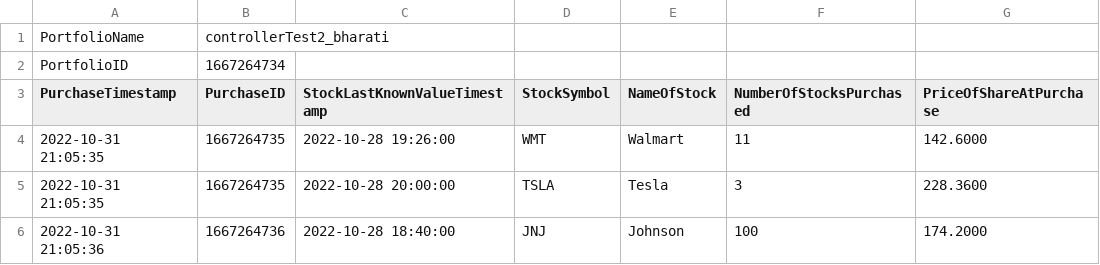
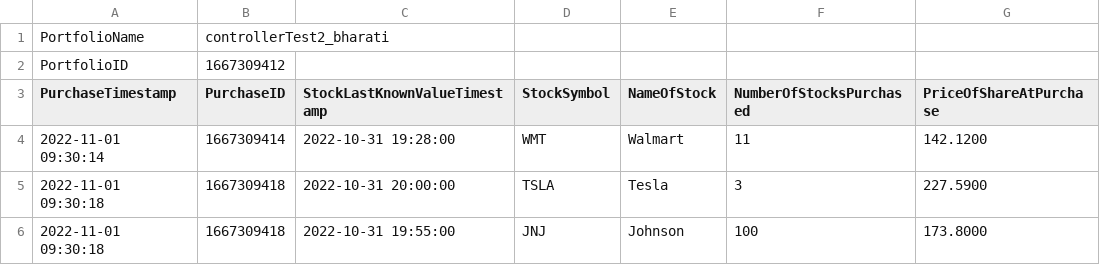
Before and after one commit to raghul1998/pdpstocks, a CSV file: userdata/user1/pf_controllerTest2_bharati.csv, drawn as a sheet.

```diff
--- a/userdata/user1/pf_controllerTest2_bharati.csv
+++ b/userdata/user1/pf_controllerTest2_bharati.csv
@@ -1,6 +1,6 @@
 PortfolioName,controllerTest2_bharati
-PortfolioID,1667264734
+PortfolioID,1667309412
 PurchaseTimestamp,PurchaseID,StockLastKnownValueTimestamp,StockSymbol,NameOfStock,NumberOfStocksPurchased,PriceOfShareAtPurchase
-2022-10-31 21:05:35,1667264735,2022-10-28 19:26:00,WMT,Walmart,11,142.6000
-2022-10-31 21:05:35,1667264735,2022-10-28 20:00:00,TSLA,Tesla,3,228.3600
-2022-10-31 21:05:36,1667264736,2022-10-28 18:40:00,JNJ,Johnson,100,174.2000
+2022-11-01 09:30:14,1667309414,2022-10-31 19:28:00,WMT,Walmart,11,142.1200
+2022-11-01 09:30:18,1667309418,2022-10-31 20:00:00,TSLA,Tesla,3,227.5900
+2022-11-01 09:30:18,1667309418,2022-10-31 19:55:00,JNJ,Johnson,100,173.8000
```
Also changed, not shown: userdata/user1/pf_controllerTest1_health.csv, userdata/user1/pf_controllerTest3_bharat.csv, 6 other files.
